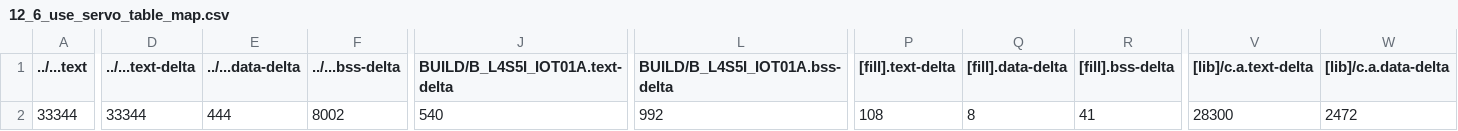
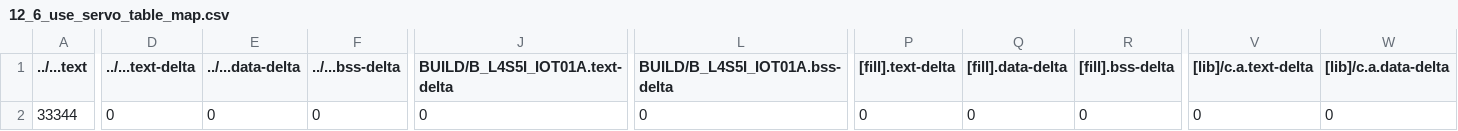
Before and after one commit to abcdleo/mbed12, a CSV file: 12_6_use_servo_table/BUILD/B_L4S5I_IOT01A/GCC_ARM/12_6_use_servo_table_map.csv, drawn as a sheet; only a part is shown, gaps mark what is left out; the diff covers the shown part only; the diff names each change by its address in the sheet, - before the commit and + after, or states it on an @@ line.

```diff
--- a/12_6_use_servo_table/BUILD/B_L4S5I_IOT01A/GCC_ARM/12_6_use_servo_table_map.csv
+++ b/12_6_use_servo_table/BUILD/B_L4S5I_IOT01A/GCC_ARM/12_6_use_servo_table_map.csv
-D2 (../...text-delta): 33344
+D2 (../...text-delta): 0
-E2 (../...data-delta): 444
+E2 (../...data-delta): 0
-F2 (../...bss-delta): 8002
+F2 (../...bss-delta): 0
-J2 (BUILD/B_L4S5I_IOT01A.text-delta): 540
+J2 (BUILD/B_L4S5I_IOT01A.text-delta): 0
-L2 (BUILD/B_L4S5I_IOT01A.bss-delta): 992
+L2 (BUILD/B_L4S5I_IOT01A.bss-delta): 0
-P2 ([fill].text-delta): 108
+P2 ([fill].text-delta): 0
-Q2 ([fill].data-delta): 8
+Q2 ([fill].data-delta): 0
-R2 ([fill].bss-delta): 41
+R2 ([fill].bss-delta): 0
-V2 ([lib]/c.a.text-delta): 28300
+V2 ([lib]/c.a.text-delta): 0
-W2 ([lib]/c.a.data-delta): 2472
+W2 ([lib]/c.a.data-delta): 0
```
Also changed, not shown: 5 edited cells elsewhere in this file, 40 other files.
